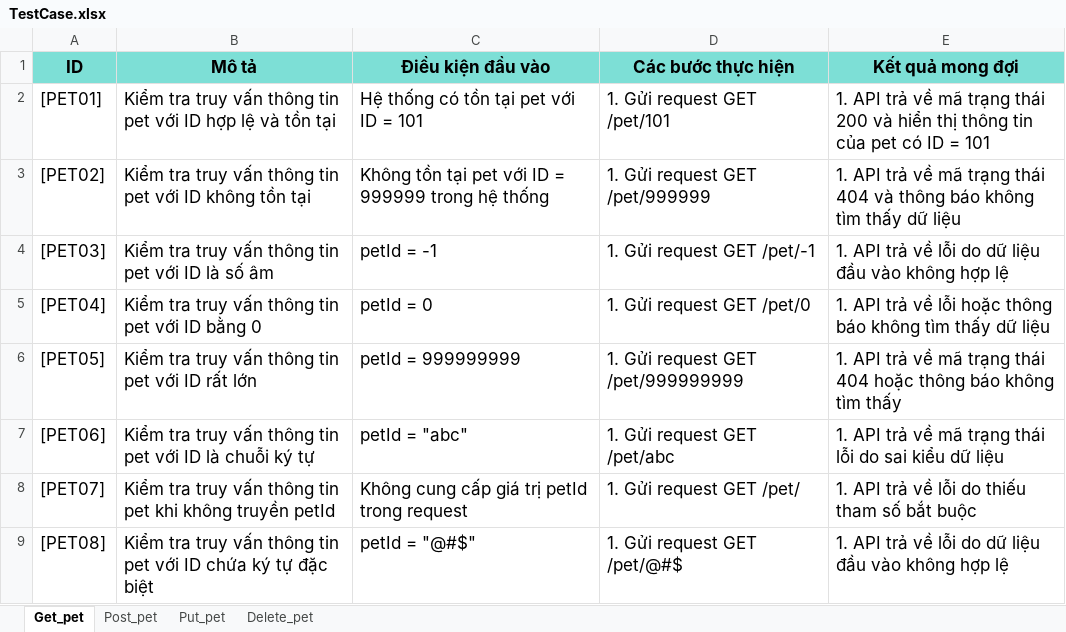
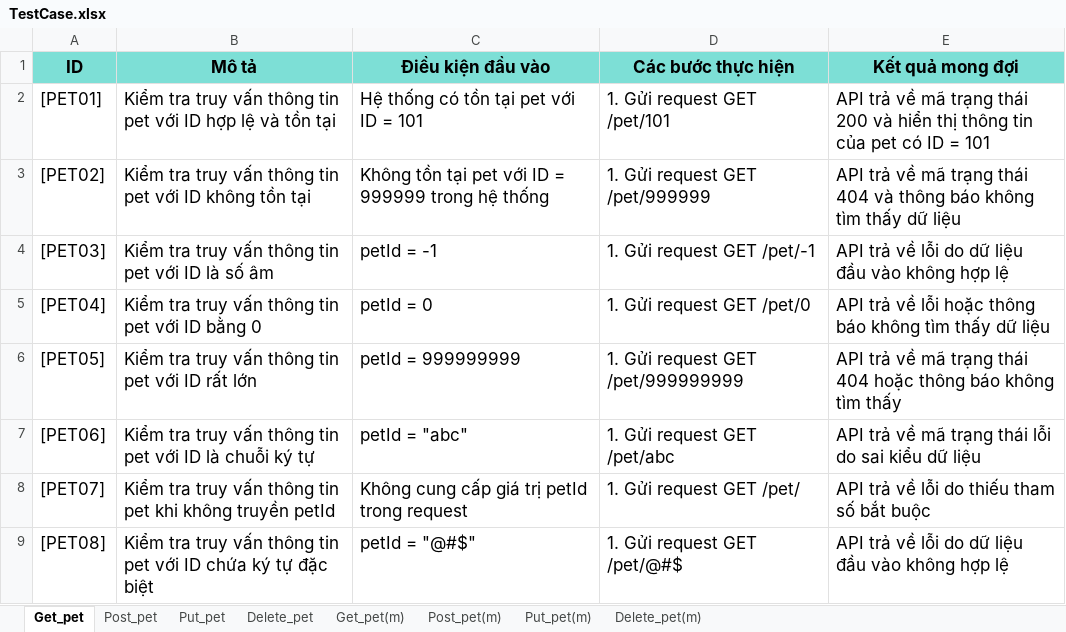
Before and after one commit to LinhSong/DATN, an Excel workbook: Data/TestCase.xlsx, sheet Get_pet, drawn as a sheet; values as stored, in another font and other column widths than the file's, no borders; the diff names each change by its address in the sheet, - before the commit and + after, or states it on an @@ line.

```diff
--- a/Data/TestCase.xlsx (sheet Get_pet)
+++ b/Data/TestCase.xlsx (sheet Get_pet)
+sheet tab: Get_pet(m)
+sheet tab: Post_pet(m)
+sheet tab: Put_pet(m)
+sheet tab: Delete_pet(m)
-E2 (Kết quả mong đợi): 1. API trả…
+E2 (Kết quả mong đợi): API trả…
-E3 (Kết quả mong đợi): 1. API trả…
+E3 (Kết quả mong đợi): API trả…
-E4 (Kết quả mong đợi): 1. API trả…
+E4 (Kết quả mong đợi): API trả…
-E5 (Kết quả mong đợi): 1. API trả…
+E5 (Kết quả mong đợi): API trả…
-E6 (Kết quả mong đợi): 1. API trả…
+E6 (Kết quả mong đợi): API trả…
-E7 (Kết quả mong đợi): 1. API trả…
+E7 (Kết quả mong đợi): API trả…
-E8 (Kết quả mong đợi): 1. API trả về lỗi do thiếu tham số bắt buộc
+E8 (Kết quả mong đợi): API trả về lỗi do thiếu tham số bắt buộc
-E9 (Kết quả mong đợi): 1. API trả…
+E9 (Kết quả mong đợi): API trả…
```
Also changed, not shown: 13 other files.
